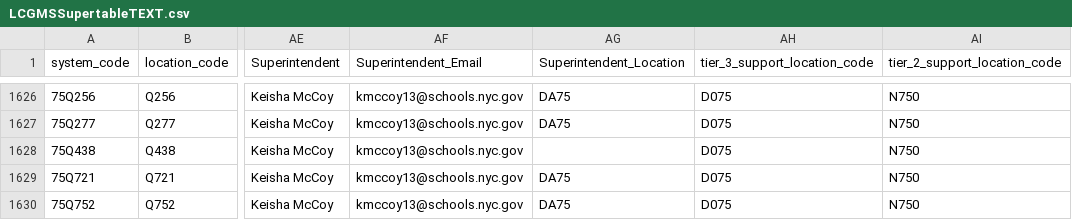
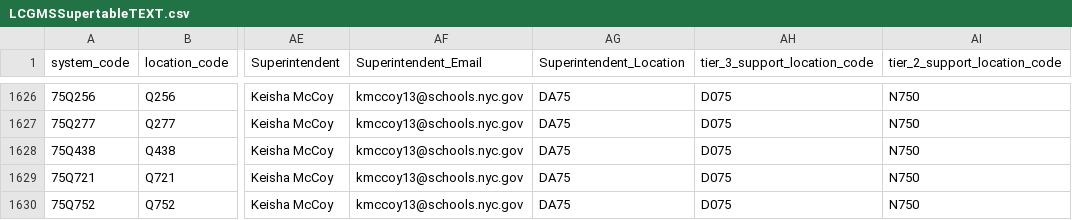
Before and after one commit to dsimoes-doe/LCGMS, a CSV file: LCGMSSupertableTEXT.csv, drawn as a sheet; only a part is shown, gaps mark what is left out; the diff covers the shown part only; the diff names each change by its address in the sheet, - before the commit and + after, or states it on an @@ line.

```diff
--- a/LCGMSSupertableTEXT.csv
+++ b/LCGMSSupertableTEXT.csv
-AG1628 (Superintendent_Location): (empty)
+AG1628 (Superintendent_Location): DA75
```
Also changed, not shown: 7 edited cells elsewhere in this file.
